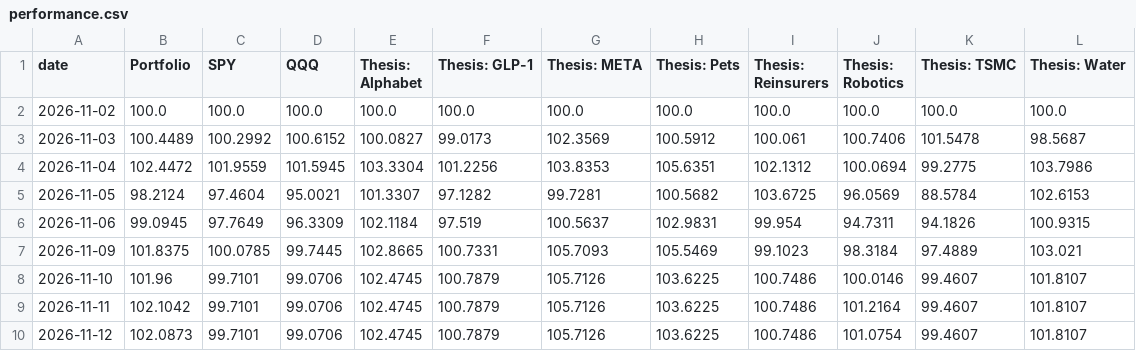
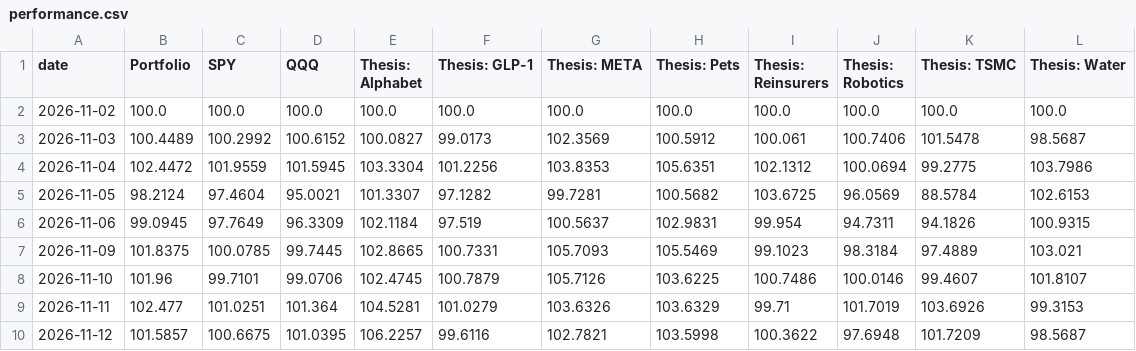
Before and after one commit to Variantviews/Variant-views, a CSV file: data/performance.csv, drawn as a sheet.

```diff
--- a/data/performance.csv
+++ b/data/performance.csv
@@ -8,3 +8,3 @@ date,Portfolio,SPY,QQQ,Thesis: Alphabet,Thesis: GLP-1,Thesis: META,Thesis: Pets,
 2026-11-10,101.96,99.7101,99.0706,102.4745,100.7879,105.7126,103.6225,100.7486,100.0146,99.4607,101.8107
-2026-11-11,102.1042,99.7101,99.0706,102.4745,100.7879,105.7126,103.6225,100.7486,101.2164,99.4607,101.8107
-2026-11-12,102.0873,99.7101,99.0706,102.4745,100.7879,105.7126,103.6225,100.7486,101.0754,99.4607,101.8107
+2026-11-11,102.477,101.0251,101.364,104.5281,101.0279,103.6326,103.6329,99.71,101.7019,103.6926,99.3153
+2026-11-12,101.5857,100.6675,101.0395,106.2257,99.6116,102.7821,103.5998,100.3622,97.6948,101.7209,98.5687
```
Also changed, not shown: 1 other file.
